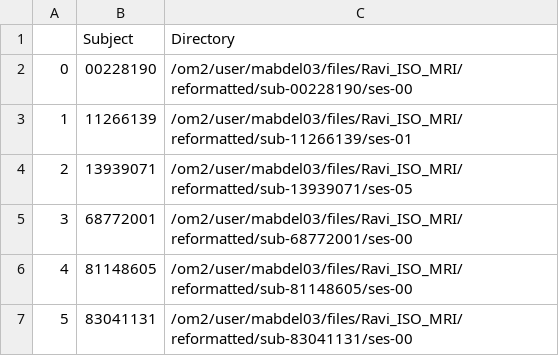
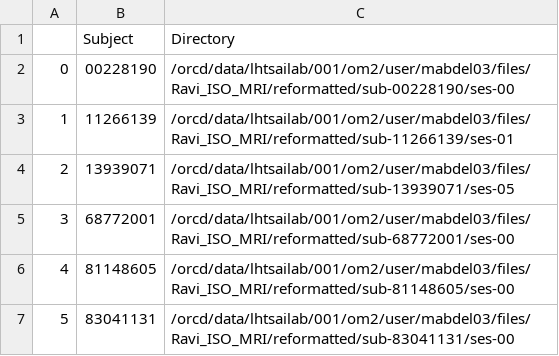
Before and after one commit to Environmental-And-Social-Epigenetics/ROSMAP-SI-MRI, a CSV file: 01_bids_construction/reference_csvs/fmap_less.csv, drawn as a sheet.

```diff
--- a/01_bids_construction/reference_csvs/fmap_less.csv
+++ b/01_bids_construction/reference_csvs/fmap_less.csv
@@ -1,7 +1,7 @@
 ,Subject,Directory
-0,00228190,/om2/user/mabdel03/files/Ravi_ISO_MRI/reformatted/sub-00228190/ses-00
-1,11266139,/om2/user/mabdel03/files/Ravi_ISO_MRI/reformatted/sub-11266139/ses-01
-2,13939071,/om2/user/mabdel03/files/Ravi_ISO_MRI/reformatted/sub-13939071/ses-05
-3,68772001,/om2/user/mabdel03/files/Ravi_ISO_MRI/reformatted/sub-68772001/ses-00
-4,81148605,/om2/user/mabdel03/files/Ravi_ISO_MRI/reformatted/sub-81148605/ses-00
-5,83041131,/om2/user/mabdel03/files/Ravi_ISO_MRI/reformatted/sub-83041131/ses-00
+0,00228190,/orcd/data/lhtsailab/001/om2/user/mabdel03/files/Ravi_ISO_MRI/reformatted/sub-00228190/ses-00
+1,11266139,/orcd/data/lhtsailab/001/om2/user/mabdel03/files/Ravi_ISO_MRI/reformatted/sub-11266139/ses-01
+2,13939071,/orcd/data/lhtsailab/001/om2/user/mabdel03/files/Ravi_ISO_MRI/reformatted/sub-13939071/ses-05
+3,68772001,/orcd/data/lhtsailab/001/om2/user/mabdel03/files/Ravi_ISO_MRI/reformatted/sub-68772001/ses-00
+4,81148605,/orcd/data/lhtsailab/001/om2/user/mabdel03/files/Ravi_ISO_MRI/reformatted/sub-81148605/ses-00
+5,83041131,/orcd/data/lhtsailab/001/om2/user/mabdel03/files/Ravi_ISO_MRI/reformatted/sub-83041131/ses-00
```
Also changed, not shown: 01_bids_construction/reference_csvs/OG_Locations.csv, 29 other files.
